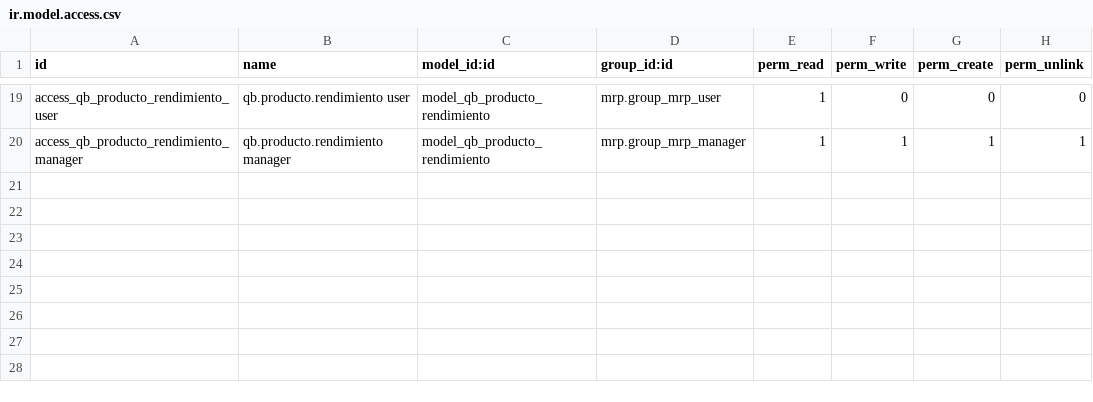
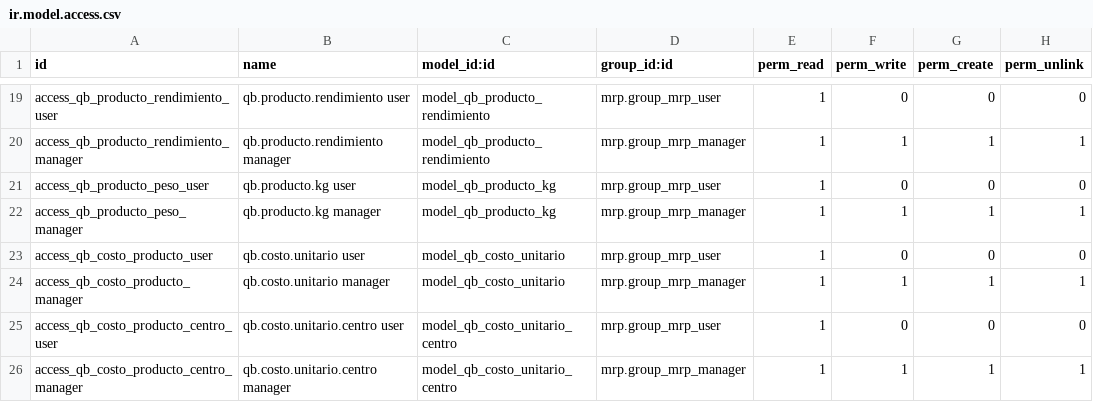
Before and after one commit to quimibond/qb19, a CSV file: addons/qb_costeo/security/ir.model.access.csv, drawn as a sheet; only a part is shown, gaps mark what is left out.

```diff
--- a/addons/qb_costeo/security/ir.model.access.csv
+++ b/addons/qb_costeo/security/ir.model.access.csv
@@ -20 +20,7 @@ access_qb_producto_rendimiento_user,qb.producto.rendimiento user,model_qb_produc
 access_qb_producto_rendimiento_manager,qb.producto.rendimiento manager,model_qb_producto_rendimiento,mrp.group_mrp_manager,1,1,1,1
+access_qb_producto_peso_user,qb.producto.kg user,model_qb_producto_kg,mrp.group_mrp_user,1,0,0,0
+access_qb_producto_peso_manager,qb.producto.kg manager,model_qb_producto_kg,mrp.group_mrp_manager,1,1,1,1
+access_qb_costo_producto_user,qb.costo.unitario user,model_qb_costo_unitario,mrp.group_mrp_user,1,0,0,0
+access_qb_costo_producto_manager,qb.costo.unitario manager,model_qb_costo_unitario,mrp.group_mrp_manager,1,1,1,1
+access_qb_costo_producto_centro_user,qb.costo.unitario.centro user,model_qb_costo_unitario_centro,mrp.group_mrp_user,1,0,0,0
+access_qb_costo_producto_centro_manager,qb.costo.unitario.centro manager,model_qb_costo_unitario_centro,mrp.group_mrp_manager,1,1,1,1
```
Also changed, not shown: 15 other files.
